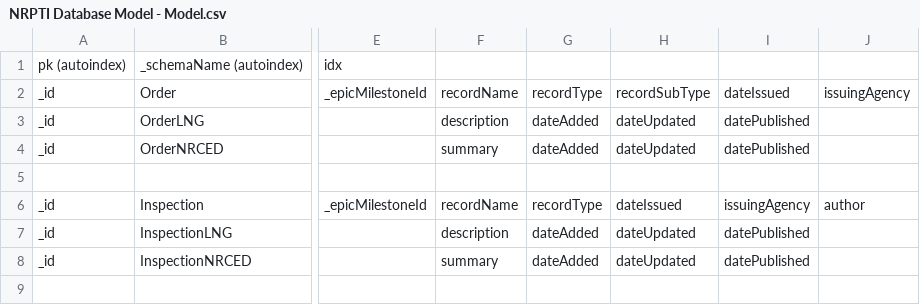
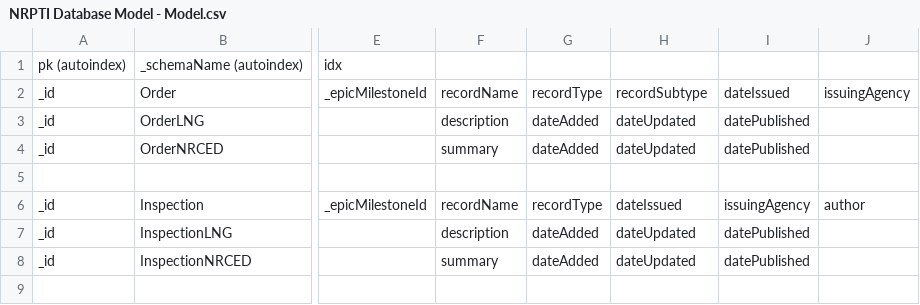
Before and after one commit to bcgov/NRPTI, a CSV file: docs/NRPTI Database Model - Model.csv, drawn as a sheet; only a part is shown, gaps mark what is left out; the diff names each change by its address in the sheet, - before the commit and + after, or states it on an @@ line.

Commit message:
PTI-272: Update epic import to support more types.

```diff
--- a/docs/NRPTI Database Model - Model.csv
+++ b/docs/NRPTI Database Model - Model.csv
-H2: recordSubType
+H2: recordSubtype
```
Also changed, not shown: 41 other files.
